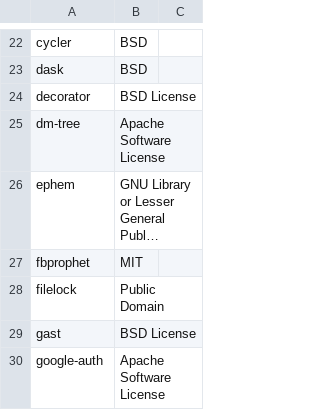
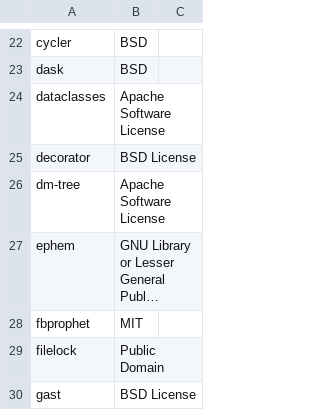
Before and after one commit to SeldonIO/alibi-detect, a CSV file: licenses/license_info.no_versions.csv, drawn as a sheet; only a part is shown, gaps mark what is left out; the shorter side is filled out with more unchanged rows; long unchanged cells end in ….

```diff
--- a/licenses/license_info.no_versions.csv
+++ b/licenses/license_info.no_versions.csv
@@ -23,2 +23,3 @@
 "dask","BSD"
+"dataclasses","Apache Software License"
 "decorator","BSD License"
```
Also changed, not shown: licenses/license_info.csv, 1 other file.
